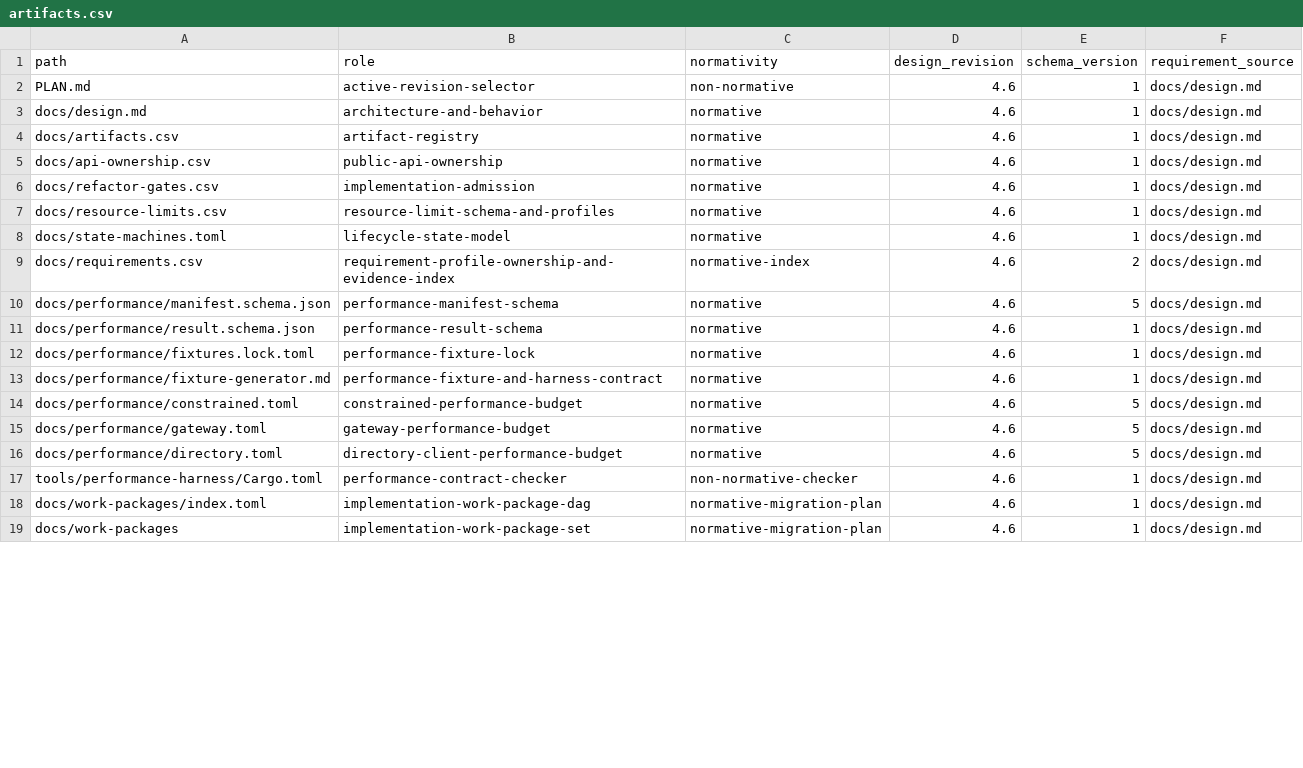
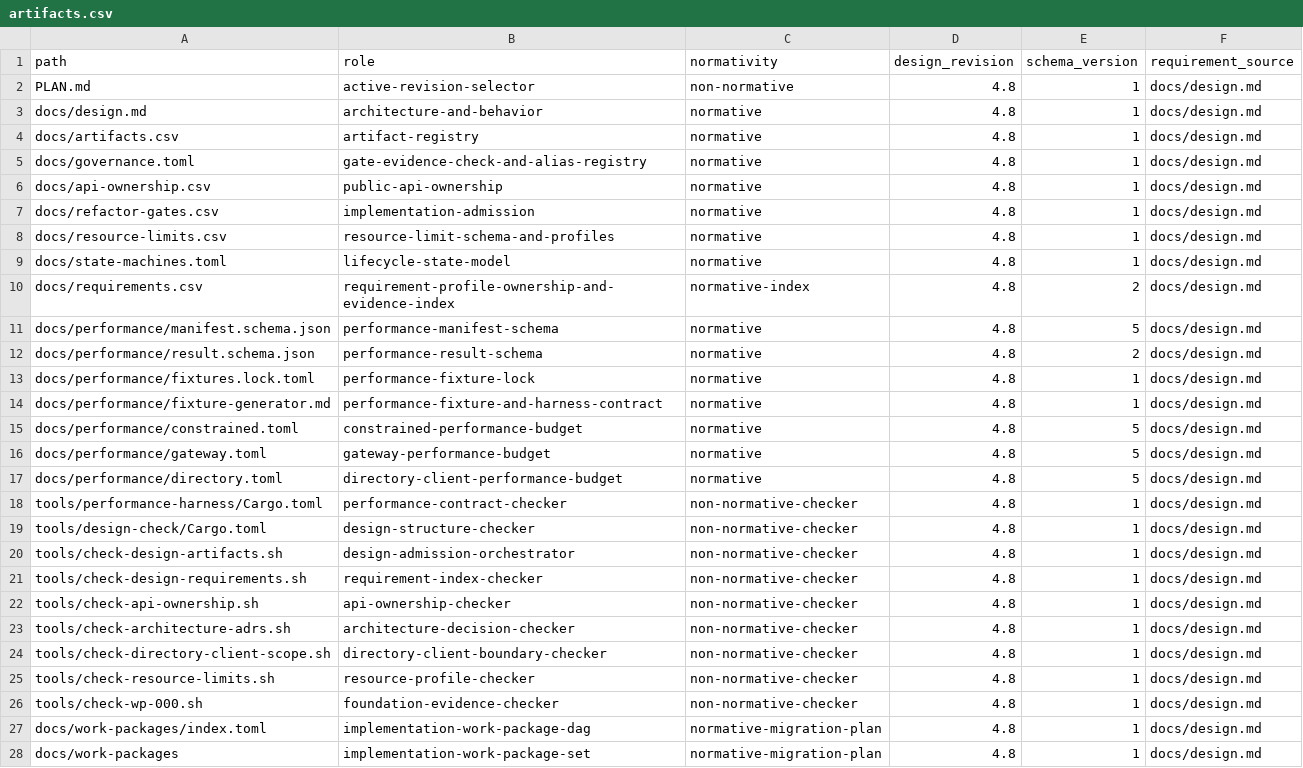
Before and after one commit to yushun1990/clinkz-wot, a CSV file: docs/artifacts.csv, drawn as a sheet; only a part is shown; the diff covers the shown part only.

```diff
--- a/docs/artifacts.csv
+++ b/docs/artifacts.csv
@@ -1,19 +1,28 @@
 path,role,normativity,design_revision,schema_version,requirement_source
-PLAN.md,active-revision-selector,non-normative,4.6,1,docs/design.md
-docs/design.md,architecture-and-behavior,normative,4.6,1,docs/design.md
-docs/artifacts.csv,artifact-registry,normative,4.6,1,docs/design.md
-docs/api-ownership.csv,public-api-ownership,normative,4.6,1,docs/design.md
-docs/refactor-gates.csv,implementation-admission,normative,4.6,1,docs/design.md
-docs/resource-limits.csv,resource-limit-schema-and-profiles,normative,4.6,1,docs/design.md
-docs/state-machines.toml,lifecycle-state-model,normative,4.6,1,docs/design.md
-docs/requirements.csv,requirement-profile-ownership-and-evidence-index,normative-index,4.6,2,docs/design.md
-docs/performance/manifest.schema.json,performance-manifest-schema,normative,4.6,5,docs/design.md
-docs/performance/result.schema.json,performance-result-schema,normative,4.6,1,docs/design.md
-docs/performance/fixtures.lock.toml,performance-fixture-lock,normative,4.6,1,docs/design.md
-docs/performance/fixture-generator.md,performance-fixture-and-harness-contract,normative,4.6,1,docs/design.md
-docs/performance/constrained.toml,constrained-performance-budget,normative,4.6,5,docs/design.md
-docs/performance/gateway.toml,gateway-performance-budget,normative,4.6,5,docs/design.md
-docs/performance/directory.toml,directory-client-performance-budget,normative,4.6,5,docs/design.md
-tools/performance-harness/Cargo.toml,performance-contract-checker,non-normative-checker,4.6,1,docs/design.md
-docs/work-packages/index.toml,implementation-work-package-dag,normative-migration-plan,4.6,1,docs/design.md
-docs/work-packages,implementation-work-package-set,normative-migration-plan,4.6,1,docs/design.md
+PLAN.md,active-revision-selector,non-normative,4.8,1,docs/design.md
+docs/design.md,architecture-and-behavior,normative,4.8,1,docs/design.md
+docs/artifacts.csv,artifact-registry,normative,4.8,1,docs/design.md
+docs/governance.toml,gate-evidence-check-and-alias-registry,normative,4.8,1,docs/design.md
+docs/api-ownership.csv,public-api-ownership,normative,4.8,1,docs/design.md
+docs/refactor-gates.csv,implementation-admission,normative,4.8,1,docs/design.md
+docs/resource-limits.csv,resource-limit-schema-and-profiles,normative,4.8,1,docs/design.md
+docs/state-machines.toml,lifecycle-state-model,normative,4.8,1,docs/design.md
+docs/requirements.csv,requirement-profile-ownership-and-evidence-index,normative-index,4.8,2,docs/design.md
+docs/performance/manifest.schema.json,performance-manifest-schema,normative,4.8,5,docs/design.md
+docs/performance/result.schema.json,performance-result-schema,normative,4.8,2,docs/design.md
+docs/performance/fixtures.lock.toml,performance-fixture-lock,normative,4.8,1,docs/design.md
+docs/performance/fixture-generator.md,performance-fixture-and-harness-contract,normative,4.8,1,docs/design.md
+docs/performance/constrained.toml,constrained-performance-budget,normative,4.8,5,docs/design.md
+docs/performance/gateway.toml,gateway-performance-budget,normative,4.8,5,docs/design.md
+docs/performance/directory.toml,directory-client-performance-budget,normative,4.8,5,docs/design.md
+tools/performance-harness/Cargo.toml,performance-contract-checker,non-normative-checker,4.8,1,docs/design.md
+tools/design-check/Cargo.toml,design-structure-checker,non-normative-checker,4.8,1,docs/design.md
+tools/check-design-artifacts.sh,design-admission-orchestrator,non-normative-checker,4.8,1,docs/design.md
+tools/check-design-requirements.sh,requirement-index-checker,non-normative-checker,4.8,1,docs/design.md
+tools/check-api-ownership.sh,api-ownership-checker,non-normative-checker,4.8,1,docs/design.md
+tools/check-architecture-adrs.sh,architecture-decision-checker,non-normative-checker,4.8,1,docs/design.md
+tools/check-directory-client-scope.sh,directory-client-boundary-checker,non-normative-checker,4.8,1,docs/design.md
+tools/check-resource-limits.sh,resource-profile-checker,non-normative-checker,4.8,1,docs/design.md
+tools/check-wp-000.sh,foundation-evidence-checker,non-normative-checker,4.8,1,docs/design.md
+docs/work-packages/index.toml,implementation-work-package-dag,normative-migration-plan,4.8,1,docs/design.md
+docs/work-packages,implementation-work-package-set,normative-migration-plan,4.8,1,docs/design.md
```
Also changed, not shown: 13 added rows and 5 edited cells elsewhere in this file, docs/refactor-gates.csv, docs/requirements.csv, 43 other files.
